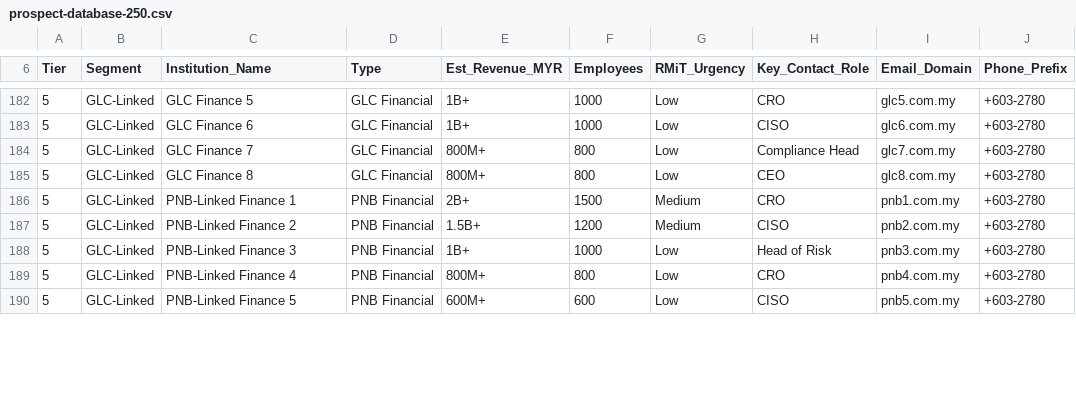
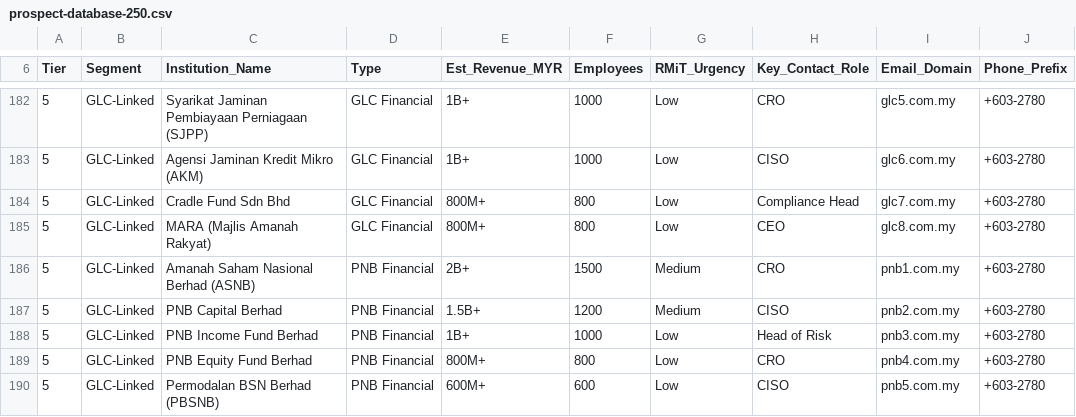
Before and after one commit to ahmadfaurani/Voron-Campaign, a CSV file: prospects/prospect-database-250.csv, drawn as a sheet; only a part is shown, gaps mark what is left out; the diff covers the shown part only; the diff names each change by its address in the sheet, - before the commit and + after, or states it on an @@ line.

```diff
--- a/prospects/prospect-database-250.csv
+++ b/prospects/prospect-database-250.csv
-C182 (Institution_Name): GLC Finance 5
+C182 (Institution_Name): Syarikat Jaminan Pembiayaan Perniagaan (SJPP)
-C183 (Institution_Name): GLC Finance 6
+C183 (Institution_Name): Agensi Jaminan Kredit Mikro (AKM)
-C184 (Institution_Name): GLC Finance 7
+C184 (Institution_Name): Cradle Fund Sdn Bhd
-C185 (Institution_Name): GLC Finance 8
+C185 (Institution_Name): MARA (Majlis Amanah Rakyat)
-C186 (Institution_Name): PNB-Linked Finance 1
+C186 (Institution_Name): Amanah Saham Nasional Berhad (ASNB)
-C187 (Institution_Name): PNB-Linked Finance 2
+C187 (Institution_Name): PNB Capital Berhad
-C188 (Institution_Name): PNB-Linked Finance 3
+C188 (Institution_Name): PNB Income Fund Berhad
-C189 (Institution_Name): PNB-Linked Finance 4
+C189 (Institution_Name): PNB Equity Fund Berhad
-C190 (Institution_Name): PNB-Linked Finance 5
+C190 (Institution_Name): Permodalan BSN Berhad (PBSNB)
```
Also changed, not shown: 51 edited cells elsewhere in this file.
